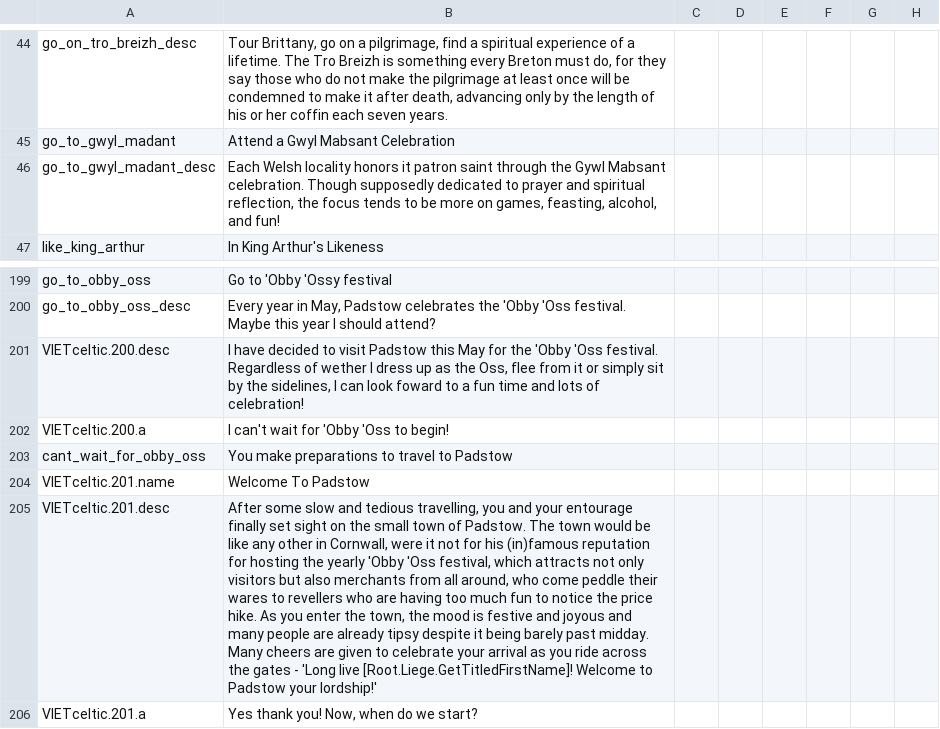
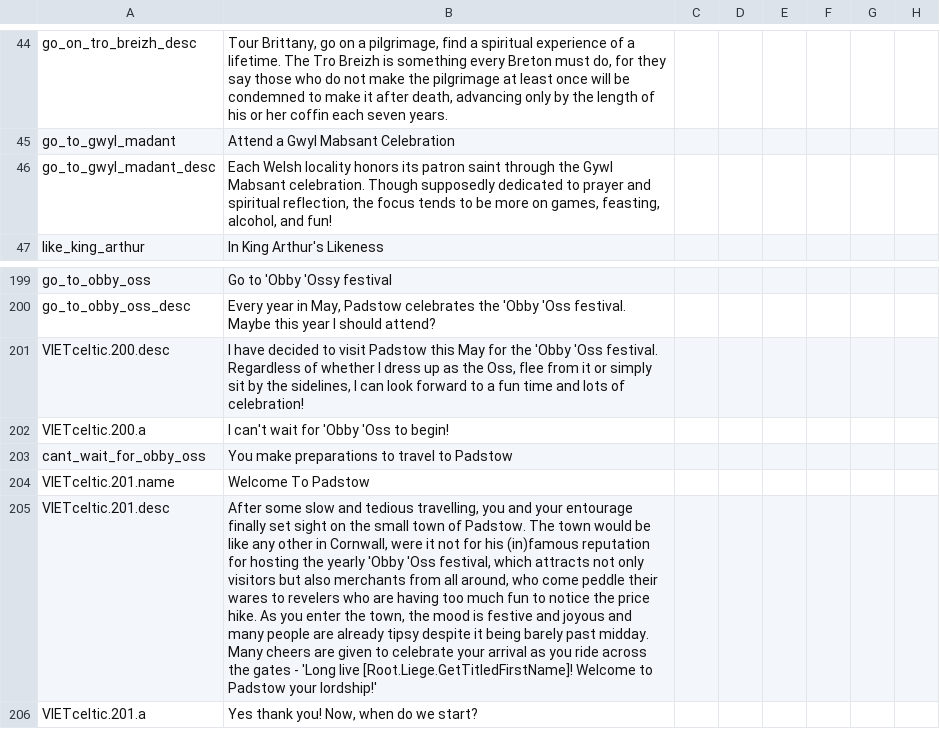
Before and after one commit to cybrxkhan/VIET, a CSV file: VIET_Assets/localisation/VIET_Celtic.csv, drawn as a sheet; only a part is shown, gaps mark what is left out; the diff names each change by its address in the sheet, - before the commit and + after, or states it on an @@ line.

```diff
--- a/VIET_Assets/localisation/VIET_Celtic.csv
+++ b/VIET_Assets/localisation/VIET_Celtic.csv
-B46: …locality honors it patron saint…
+B46: …locality honors its patron saint…
-B201: …Regardless of wether I dress up as the Oss, flee from it or simply sit by the sidelines, I can look foward to a…
+B201: …Regardless of whether I dress up as the Oss, flee from it or simply sit by the sidelines, I can look forward to a…
-B205: …wares to revellers who are…
+B205: …wares to revelers who are…
```
Also changed, not shown: VIET_Assets/localisation/Additional_Objectives.csv, VIET_Assets/localisation/VIET_Events_Events.csv, 1 other file.
